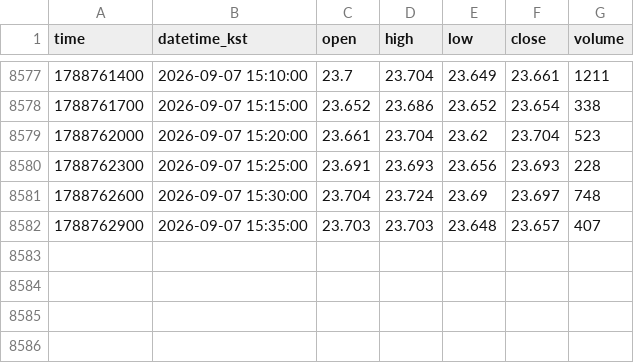
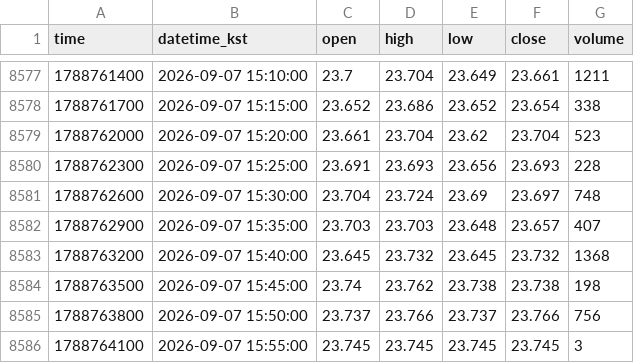
Before and after one commit to akfkajrmf1-debug/koru-data, a CSV file: data/KORUUSDT_5.csv, drawn as a sheet; only a part is shown, gaps mark what is left out; the diff names each change by its address in the sheet, - before the commit and + after, or states it on an @@ line.

```diff
--- a/data/KORUUSDT_5.csv
+++ b/data/KORUUSDT_5.csv
+row 8583: 1788763200 | 2026-09-07 15:40:00 | 23.645 | 23.732 | 23.645 | 23.732 | 1368
+row 8584: 1788763500 | 2026-09-07 15:45:00 | 23.74 | 23.762 | 23.738 | 23.738 | 198
+row 8585: 1788763800 | 2026-09-07 15:50:00 | 23.737 | 23.766 | 23.737 | 23.766 | 756
+row 8586: 1788764100 | 2026-09-07 15:55:00 | 23.745 | 23.745 | 23.745 | 23.745 | 3
```
Also changed, not shown: data/KORUUSDT_15.csv, data/KORUUSDT_240.csv, 8 other files.
